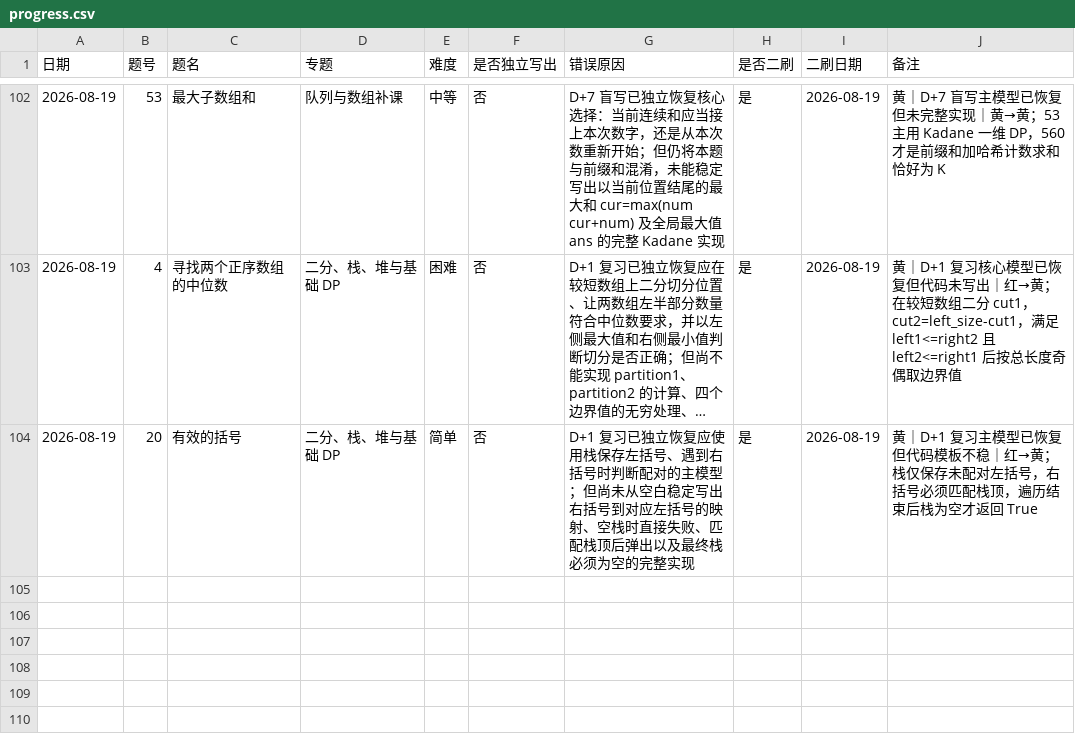
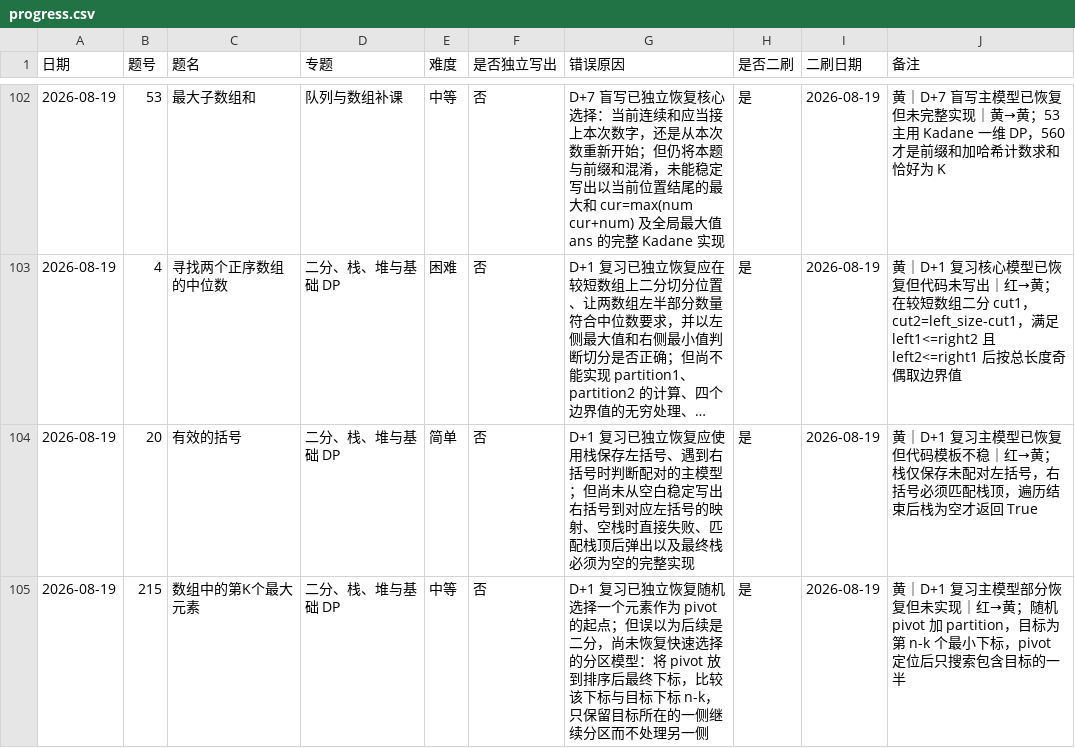
Before and after one commit to JamesLJ2001/find-work, a CSV file: leetcode/progress.csv, drawn as a sheet; only a part is shown, gaps mark what is left out; long unchanged cells end in ….

```diff
--- a/leetcode/progress.csv
+++ b/leetcode/progress.csv
@@ -104 +104,2 @@
 2026-08-19,20,有效的括号,二分、栈、堆与基础 DP,简单,否,D+1 复习已独立恢复应使用栈保存左括号、遇到右括号时判断配对的主模型；但尚未从空白稳定写出右括号到对应左括号的映射、空栈时直接失败、匹配栈顶后弹出以及最终栈必须为空的完整实现,是,2026-08-19,黄｜D+1 复习主模型已恢复但代码模板不稳｜红→黄；栈仅保存未配对左括号，右括号必须匹配栈顶，遍历结束后栈为空才返回 True
+2026-08-19,215,数组中的第K个最大元素,二分、栈、堆与基础 DP,中等,否,D+1 复习已独立恢复随机选择一个元素作为 pivot 的起点；但误以为后续是二分，尚未恢复快速选择的分区模型：将 pivot 放到排序后最终下标，比较该下标与目标下标 n-k，只保留目标所在的一侧继续分区而不处理另一侧,是,2026-08-19,黄｜D+1 复习主模型部分恢复但未实现｜红→黄；随机 pivot 加 partition，目标为第 n-k 个最小下标，pivot 定位后只搜索包含目标的一半
```
Also changed, not shown: 3 other files.
